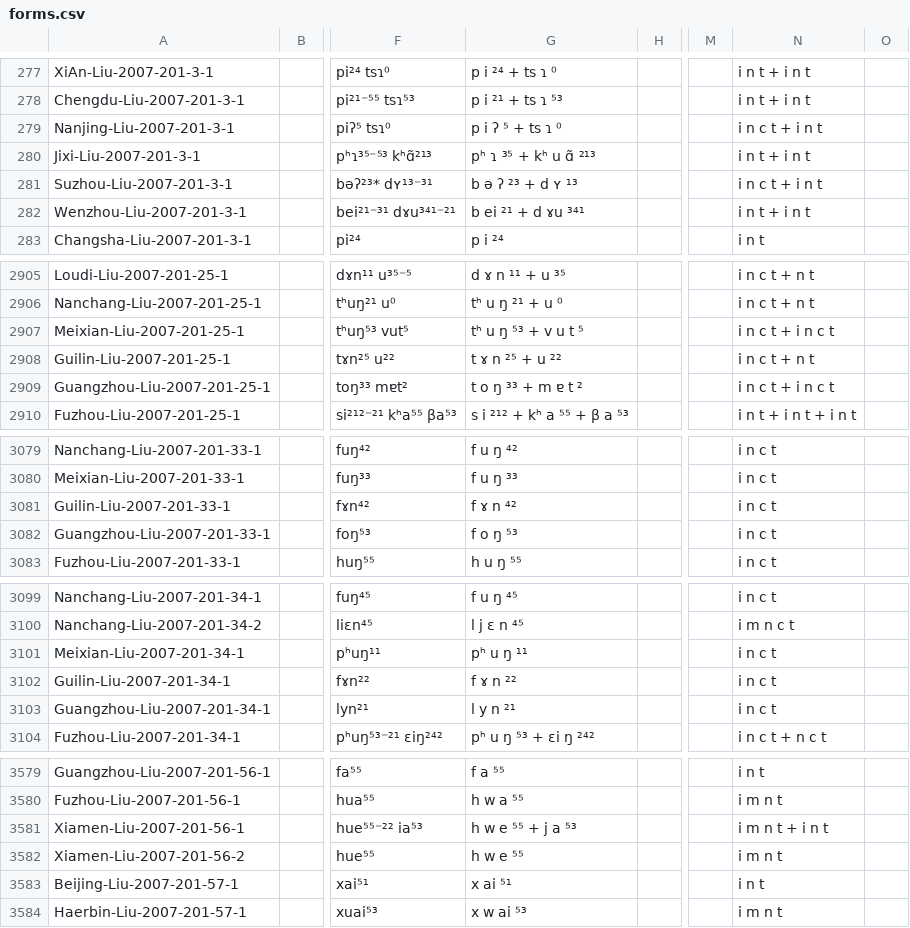
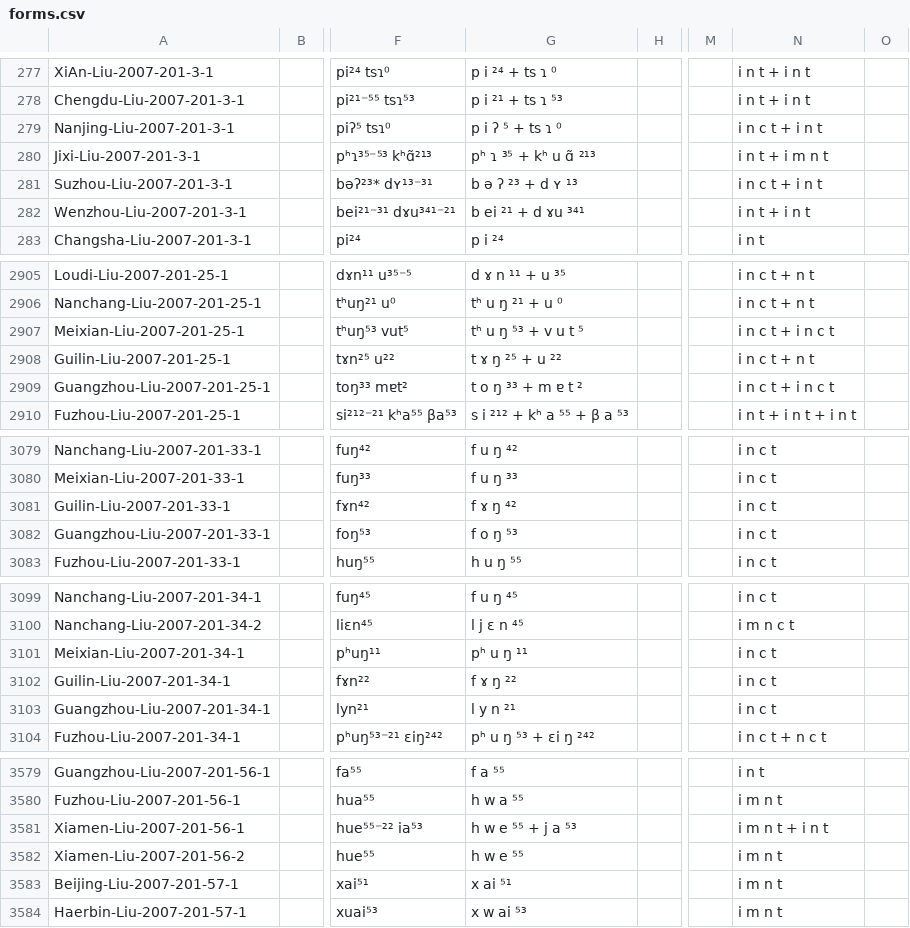
Before and after one commit to lexibank/liusinitic, a CSV file: cldf/forms.csv, drawn as a sheet; only a part is shown, gaps mark what is left out; the diff covers the shown part only; the diff names each change by its address in the sheet, - before the commit and + after, or states it on an @@ line.

```diff
--- a/cldf/forms.csv
+++ b/cldf/forms.csv
-N280: i n t + i n t
+N280: i n t + i m n t
-G2908: t ɤ n ²⁵ + u ²²
+G2908: t ɤ ŋ ²⁵ + u ²²
-G3081: f ɤ n ⁴²
+G3081: f ɤ ŋ ⁴²
-G3102: f ɤ n ²²
+G3102: f ɤ ŋ ²²
-N3583: i n t
+N3583: i m n t
```
Also changed, not shown: 10 edited cells elsewhere in this file, cldf/cognates.csv, etc/trees.tsv, 9 other files.
